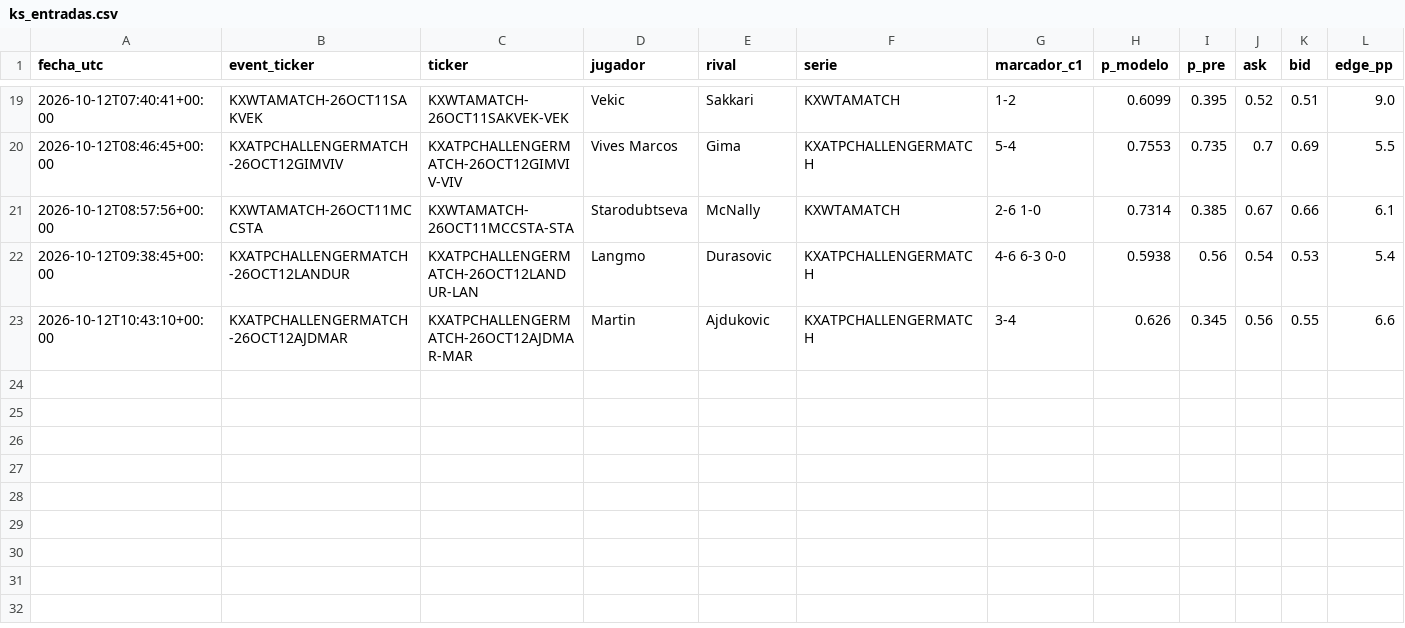
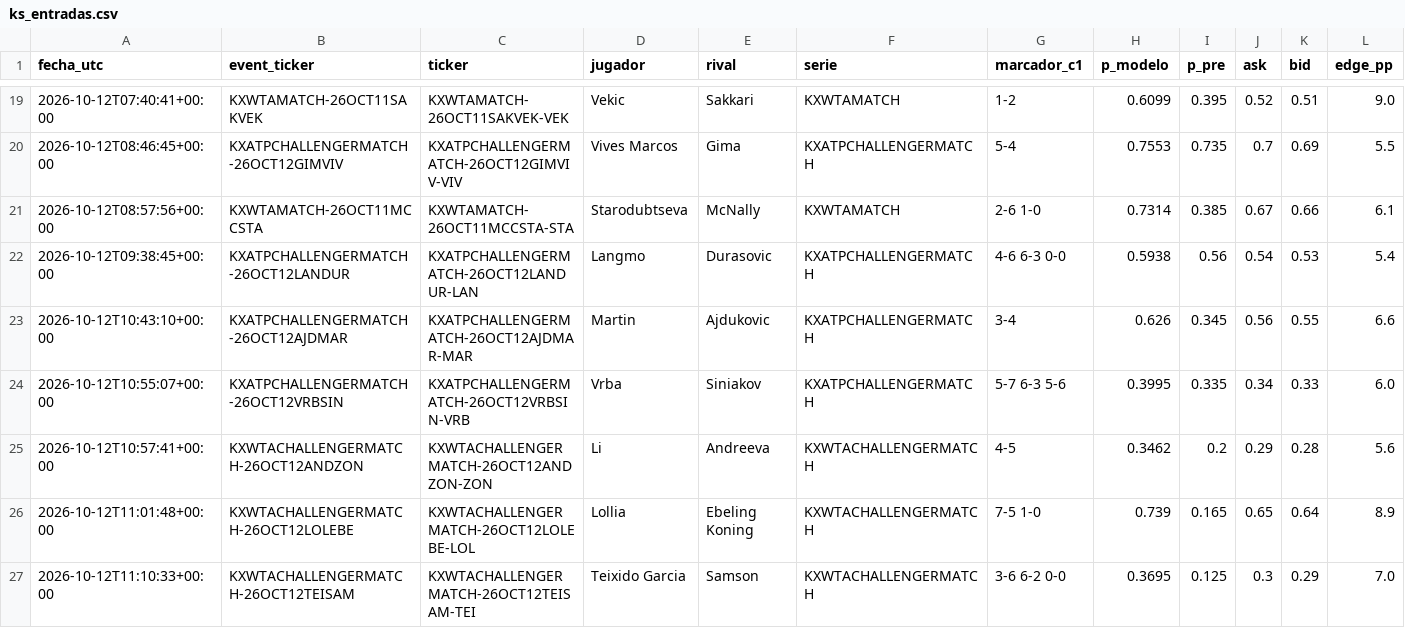
Before and after one commit to dineroforever/tenis-alertas, a CSV file: ks_entradas.csv, drawn as a sheet; only a part is shown, gaps mark what is left out; rows hold the shown columns only; the diff names each change by its address in the sheet, - before the commit and + after, or states it on an @@ line.

```diff
--- a/ks_entradas.csv
+++ b/ks_entradas.csv
+row 24: 2026-10-12T10:55:07+00:00 | KXATPCHALLENGERMATCH-26OCT12VRBSIN | KXATPCHALLENGERMATCH-26OCT12VRBSIN-VRB | Vrba | Siniakov | KXATPCHALLENGERMATCH | 5-7 6-3 5-6 | 0.3995 | 0.335 | 0.34 | 0.33 | 6.0
+row 25: 2026-10-12T10:57:41+00:00 | KXWTACHALLENGERMATCH-26OCT12ANDZON | KXWTACHALLENGERMATCH-26OCT12ANDZON-ZON | Li | Andreeva | KXWTACHALLENGERMATCH | 4-5 | 0.3462 | 0.2 | 0.29 | 0.28 | 5.6
+row 26: 2026-10-12T11:01:48+00:00 | KXWTACHALLENGERMATCH-26OCT12LOLEBE | KXWTACHALLENGERMATCH-26OCT12LOLEBE-LOL | Lollia | Ebeling Koning | KXWTACHALLENGERMATCH | 7-5 1-0 | 0.739 | 0.165 | 0.65 | 0.64 | 8.9
+row 27: 2026-10-12T11:10:33+00:00 | KXWTACHALLENGERMATCH-26OCT12TEISAM | KXWTACHALLENGERMATCH-26OCT12TEISAM-TEI | Teixido Garcia | Samson | KXWTACHALLENGERMATCH | 3-6 6-2 0-0 | 0.3695 | 0.125 | 0.3 | 0.29 | 7.0
```
Also changed, not shown: ks_salidas.csv, ks_trayectoria.csv, 1 other file.
